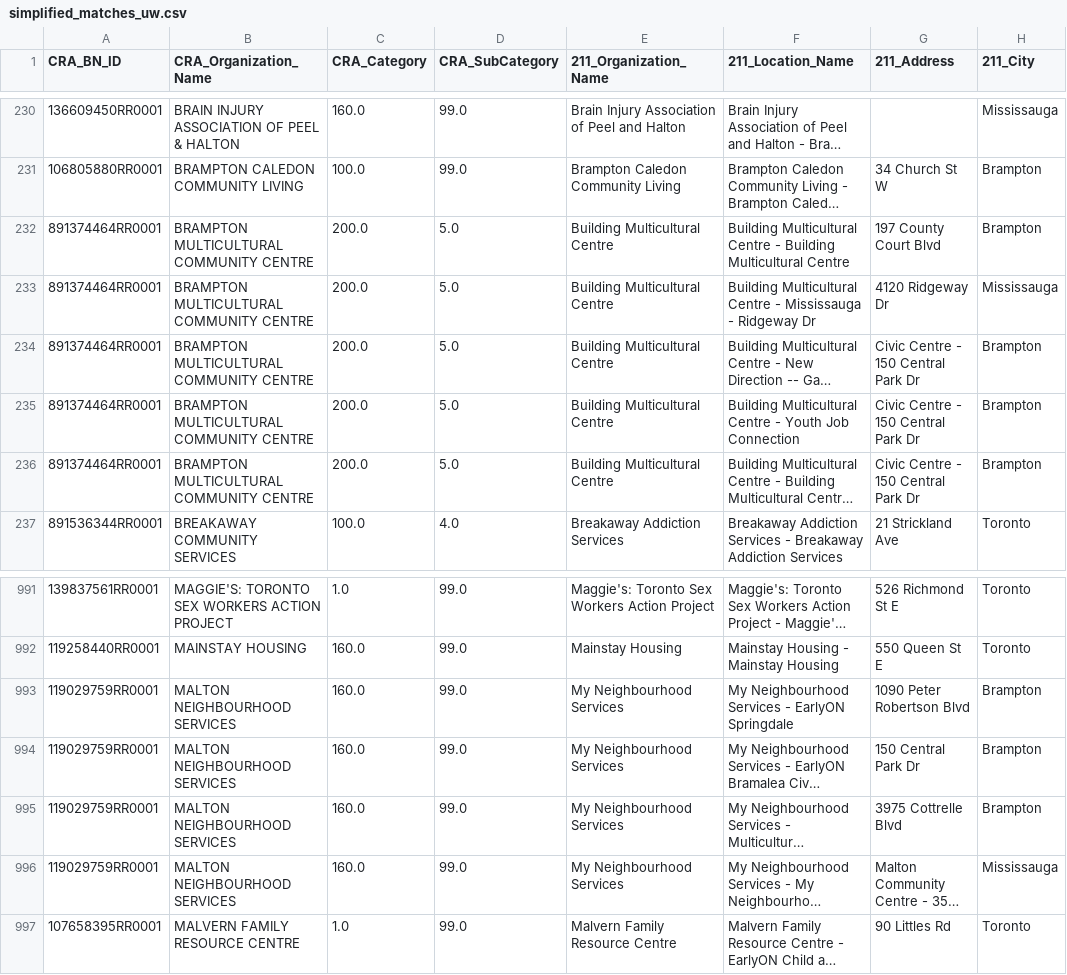
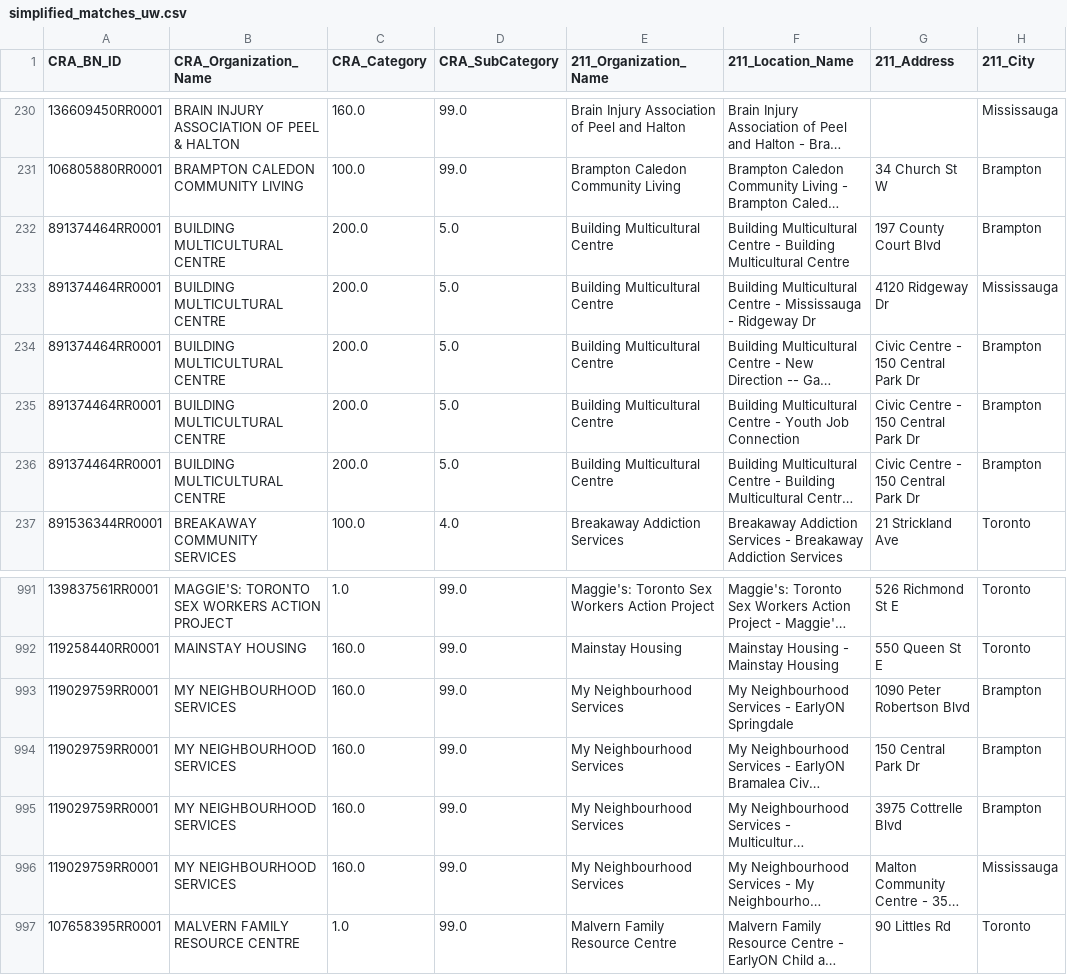
Before and after one commit to schoolofcities/essential-spaces, a CSV file: data/2025-work/joined-data/simplified_matches_uw.csv, drawn as a sheet; only a part is shown, gaps mark what is left out; long unchanged cells end in …; the diff names each change by its address in the sheet, - before the commit and + after, or states it on an @@ line.

```diff
--- a/data/2025-work/joined-data/simplified_matches_uw.csv
+++ b/data/2025-work/joined-data/simplified_matches_uw.csv
-B232:B236 (CRA_Organization_Name): BRAMPTON MULTICULTURAL COMMUNITY CENTRE
+B232:B236 (CRA_Organization_Name): BUILDING MULTICULTURAL CENTRE
-B993:B996 (CRA_Organization_Name): MALTON NEIGHBOURHOOD SERVICES
+B993:B996 (CRA_Organization_Name): MY NEIGHBOURHOOD SERVICES
```
Also changed, not shown: 1 other file.
